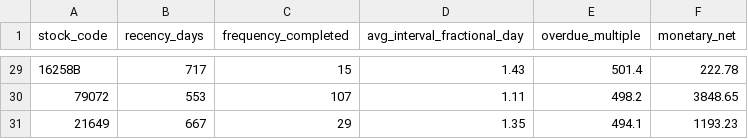
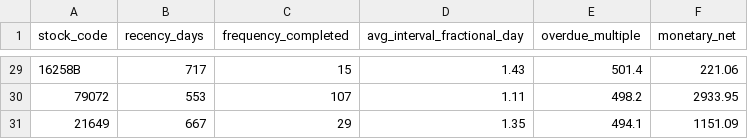
Before and after one commit to CosbyCD/Current-Projects, a CSV file: uk-retail-forensics/output/162_stock_overdue_reorder_signal.csv, drawn as a sheet; only a part is shown, gaps mark what is left out; the diff covers the shown part only.

```diff
--- a/uk-retail-forensics/output/162_stock_overdue_reorder_signal.csv
+++ b/uk-retail-forensics/output/162_stock_overdue_reorder_signal.csv
@@ -29,3 +29,3 @@
-"16258B",717,15,1.43,501.4,222.78
-"79072",553,107,1.11,498.2,3848.65
-"21649",667,29,1.35,494.1,1193.23
+"16258B",717,15,1.43,501.4,221.06
+"79072",553,107,1.11,498.2,2933.95
+"21649",667,29,1.35,494.1,1151.09
```
Also changed, not shown: 27 edited cells elsewhere in this file, uk-retail-forensics/output/163_stock_dead_stock_candidates.csv, uk-retail-forensics/output/172_phase5_exhibit_data_pull.csv, 38 other files.
